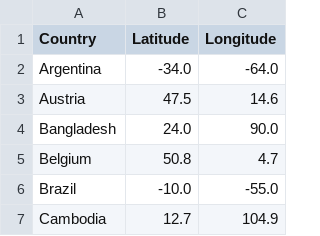
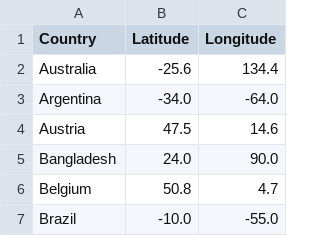
Before and after one commit to asol0014/FIT3179, a CSV file: W9_homework/data/country_centroids.csv, drawn as a sheet; only a part is shown; the shorter side is filled out with more unchanged rows; the diff names each change by its address in the sheet, - before the commit and + after, or states it on an @@ line.

```diff
--- a/W9_homework/data/country_centroids.csv
+++ b/W9_homework/data/country_centroids.csv
+row 2: Australia | -25.6 | 134.4
```
Also changed, not shown: 1 other file.
